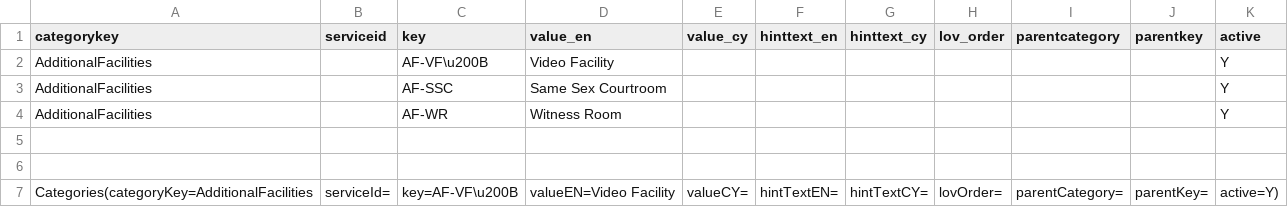
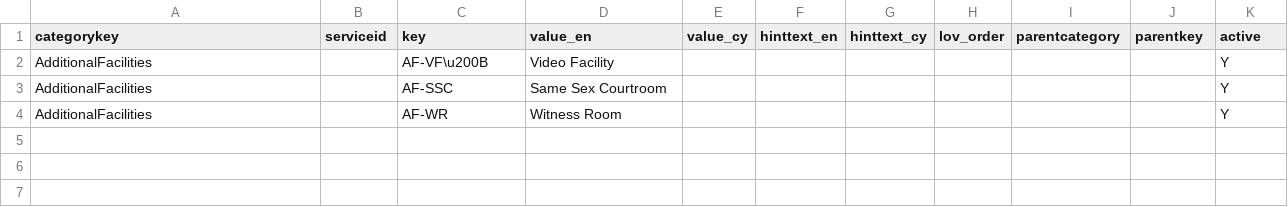
Before and after one commit to hmcts/rd-commondata-dataload, a CSV file: src/functionalTest/resources/sourceFiles/categories/list_of_values_0_byte_character.csv, drawn as a sheet.

Commit message:
DTSRD-1992- Add a check for zero byte characters durng file upload

```diff
--- a/src/functionalTest/resources/sourceFiles/categories/list_of_values_0_byte_character.csv
+++ b/src/functionalTest/resources/sourceFiles/categories/list_of_values_0_byte_character.csv
@@ -4,4 +4 @@ AdditionalFacilities,,AF-SSC,Same Sex Courtroom,,,,,,,Y
 AdditionalFacilities,,AF-WR,Witness  Room,,,,,,,Y
-
-
-Categories(categoryKey=AdditionalFacilities, serviceId=, key=AF-VF\u200B, valueEN=Video Facility, valueCY=, hintTextEN=, hintTextCY=, lovOrder=, parentCategory=, parentKey=, active=Y)
```
